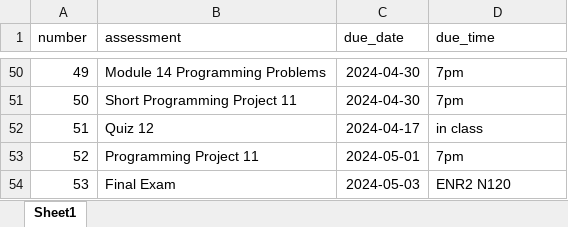
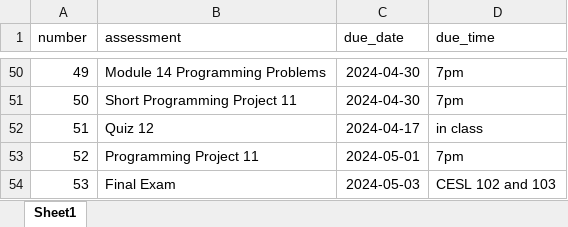
Before and after one commit to picoral/csc-110, an Excel workbook: assessment_schedule.xlsx, sheet Sheet1, drawn as a sheet; only a part is shown, gaps mark what is left out; values as stored, in another font and other column widths than the file's, no borders; the diff names each change by its address in the sheet, - before the commit and + after, or states it on an @@ line.

```diff
--- a/assessment_schedule.xlsx (sheet Sheet1)
+++ b/assessment_schedule.xlsx (sheet Sheet1)
-D54 (due_time): ENR2 N120
+D54 (due_time): CESL 102 and 103
```
Also changed, not shown: 42 other files.
